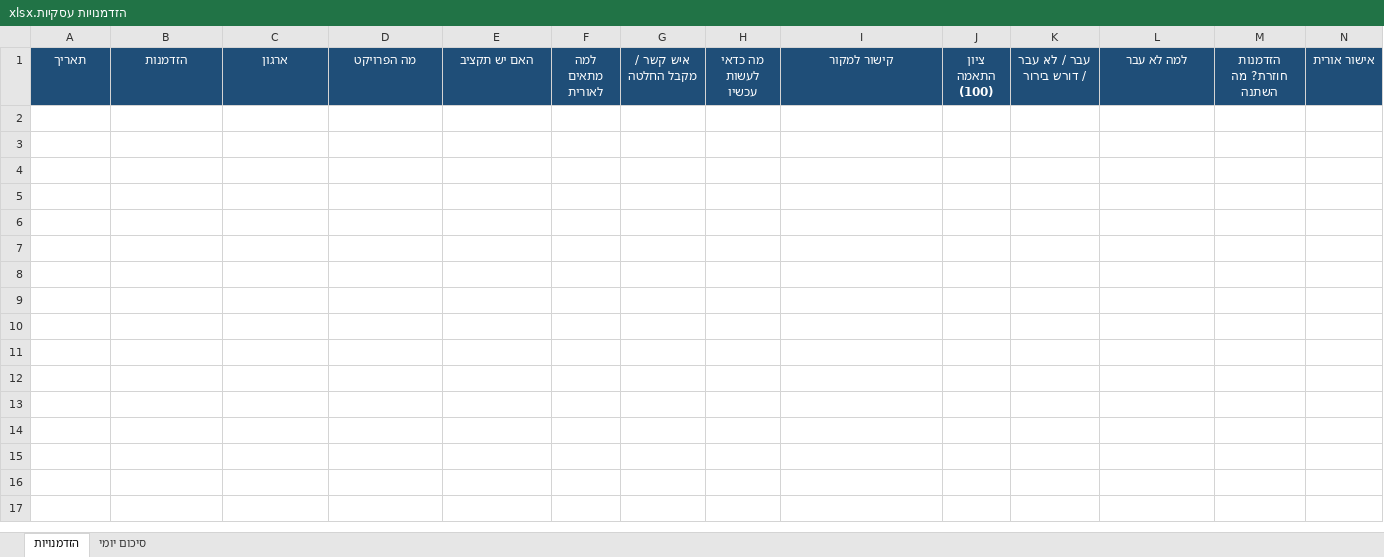
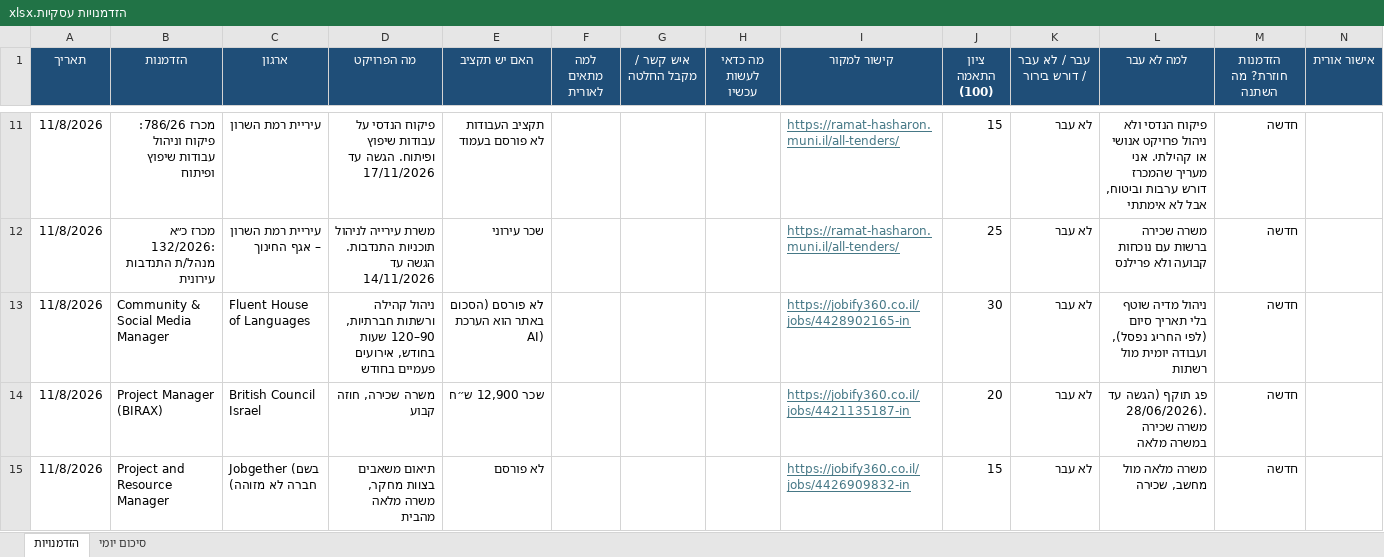
Before and after one commit to oritzamir8-oz/oz-koach-adam, an Excel workbook: גל/הזדמנויות עסקיות.xlsx, sheet הזדמנויות, drawn as a sheet; only a part is shown, gaps mark what is left out; values as stored, in another font and other column widths than the file's, no borders; rows hold the shown columns only; the diff covers the shown part only; the diff names each change by its address in the sheet, - before the commit and + after, or states it on an @@ line.

```diff
--- a/גל/הזדמנויות עסקיות.xlsx (sheet הזדמנויות)
+++ b/גל/הזדמנויות עסקיות.xlsx (sheet הזדמנויות)
+row 11: 11/8/2026 | מכרז 786/26: פיקוח וניהול עבודות שיפוץ ופיתוח | עיריית רמת השרון | פיקוח הנדסי על עבודות שיפוץ ופיתוח. הגשה עד 17/11/2026 | תקציב העבודות לא פורסם בעמוד |  |  |  | https://ramat-hasharon.muni.il/all-tenders/ | 15 | לא עבר | פיקוח הנדסי ולא ניהול פרויקט אנושי או קהילתי. אני מעריך שהמכרז דורש ערבות וביטוח, אבל לא אימתתי | חדשה
+row 12: 11/8/2026 | מכרז כ״א 132/2026: מנהל/ת התנדבות עירונית | עיריית רמת השרון – אגף החינוך | משרת עירייה לניהול תוכניות התנדבות. הגשה עד 14/11/2026 | שכר עירוני |  |  |  | https://ramat-hasharon.muni.il/all-tenders/ | 25 | לא עבר | משרה שכירה ברשות עם נוכחות קבועה ולא פרילנס | חדשה
+row 13: 11/8/2026 | Community & Social Media Manager | Fluent House of Languages | ניהול קהילה ורשתות חברתיות, 90–120 שעות בחודש, אירועים פעמיים בחודש | לא פורסם (הסכום באתר הוא הערכת AI) |  |  |  | https://jobify360.co.il/jobs/4428902165-in | 30 | לא עבר | ניהול מדיה שוטף בלי תאריך סיום (לפי החריג נפסל), ועבודה יומית מול רשתות | חדשה
+row 14: 11/8/2026 | Project Manager (BIRAX) | British Council Israel | משרה שכירה, חוזה קבוע | שכר 12,900 ש״ח |  |  |  | https://jobify360.co.il/jobs/4421135187-in | 20 | לא עבר | פג תוקף (הגשה עד 28/06/2026). משרה שכירה במשרה מלאה | חדשה
+row 15: 11/8/2026 | Project and Resource Manager | Jobgether (בשם חברה לא מזוהה) | תיאום משאבים בצוות מחקר, משרה מלאה מהבית | לא פורסם |  |  |  | https://jobify360.co.il/jobs/4426909832-in | 15 | לא עבר | משרה מלאה מול מחשב, שכירה | חדשה
```
Also changed, not shown: 32 added rows elsewhere in this sheet, sheet סיכום יומי, 2 other files.
